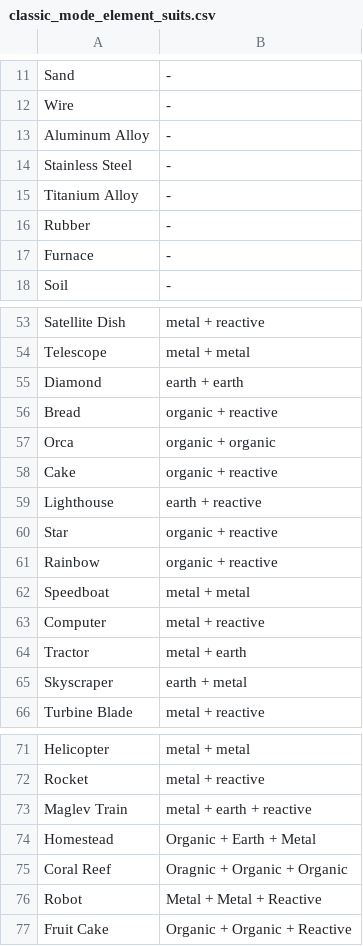
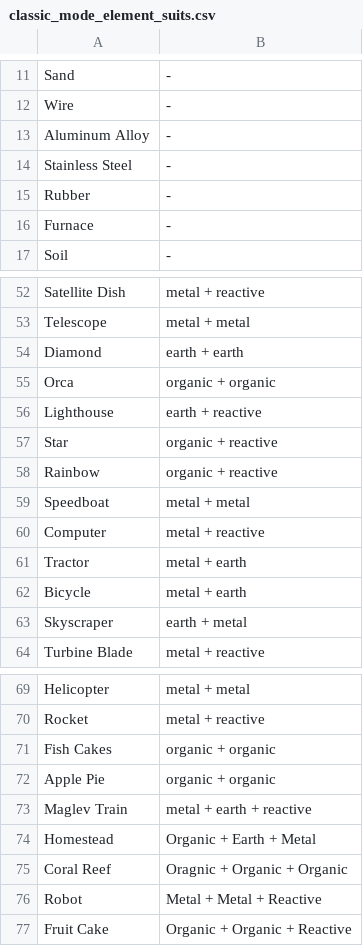
Before and after one commit to benandrews18/elementia, a CSV file: Elementia_Handoff/classic_mode_element_suits.csv, drawn as a sheet; only a part is shown, gaps mark what is left out; removed rows and columns are numbered as before the commit, all else as after; the diff names each change by its address in the sheet, - before the commit and + after, or states it on an @@ line.

```diff
--- a/Elementia_Handoff/classic_mode_element_suits.csv
+++ b/Elementia_Handoff/classic_mode_element_suits.csv
-row 15: Titanium Alloy | -
-row 56: Bread | organic + reactive
-row 58: Cake | organic + reactive
+row 62: Bicycle | metal + earth
+row 71: Fish Cakes | organic + organic
+row 72: Apple Pie | organic + organic
```
Also changed, not shown: 3 other files.
